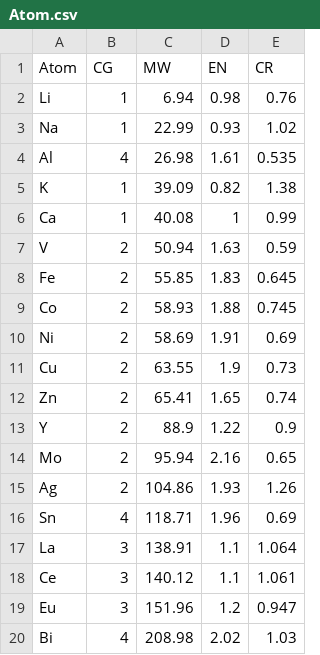
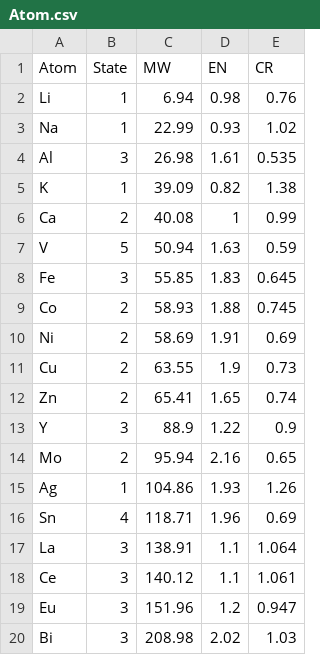
Before and after one commit to ECNUsyc/Predictor_App, a CSV file: Atom.csv, drawn as a sheet.

```diff
--- a/Atom.csv
+++ b/Atom.csv
@@ -1,9 +1,9 @@
-Atom,CG,MW,EN,CR
+Atom,State,MW,EN,CR
 Li,1,6.94,0.98,0.76
 Na,1,22.99,0.93,1.02
-Al,4,26.98,1.61,0.535
+Al,3,26.98,1.61,0.535
 K,1,39.09,0.82,1.38
-Ca,1,40.08,1,0.99
-V,2,50.94,1.63,0.59
-Fe,2,55.85,1.83,0.645
+Ca,2,40.08,1,0.99
+V,5,50.94,1.63,0.59
+Fe,3,55.85,1.83,0.645
 Co,2,58.93,1.88,0.745
@@ -12,5 +12,5 @@ Cu,2,63.55,1.9,0.73
 Zn,2,65.41,1.65,0.74
-Y,2,88.9,1.22,0.9
+Y,3,88.9,1.22,0.9
 Mo,2,95.94,2.16,0.65
-Ag,2,104.86,1.93,1.26
+Ag,1,104.86,1.93,1.26
 Sn,4,118.71,1.96,0.69
@@ -19,2 +19,2 @@ Ce,3,140.12,1.1,1.061
 Eu,3,151.96,1.2,0.947
-Bi,4,208.98,2.02,1.03
+Bi,3,208.98,2.02,1.03
```
Also changed, not shown: 3 other files.
